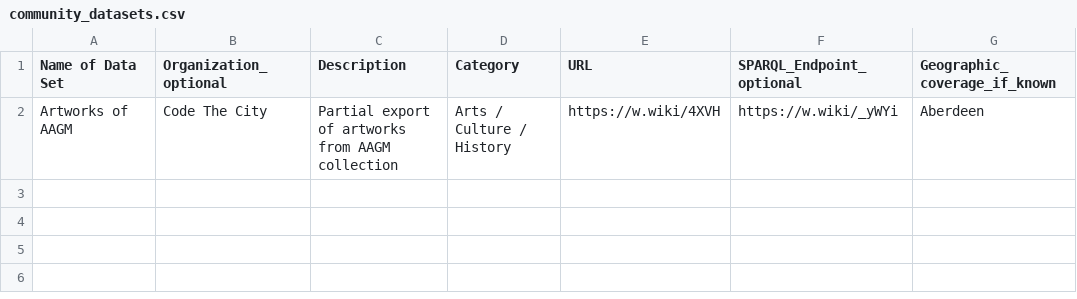
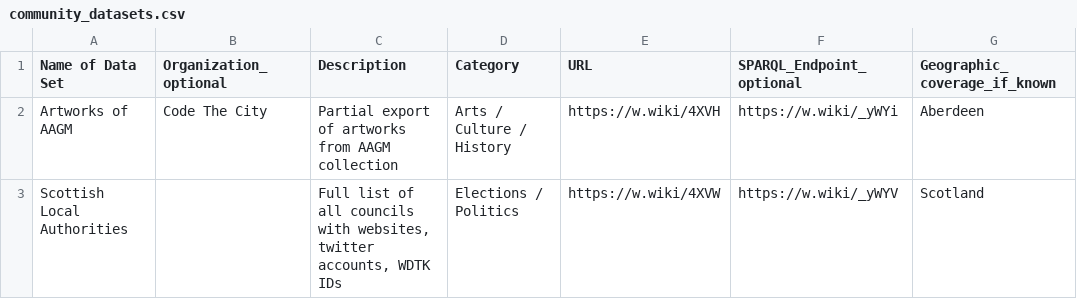
Before and after one commit to CodeTheCity/community_data, a CSV file: community_datasets.csv, drawn as a sheet; the diff names each change by its address in the sheet, - before the commit and + after, or states it on an @@ line.

Commit message:
add councils

```diff
--- a/community_datasets.csv
+++ b/community_datasets.csv
+row 3: Scottish Local Authorities |  | Full list of all councils with websites, twitter accounts, WDTK IDs | Elections / Politics | https://w.wiki/4XVW | https://w.wiki/_yWYV | Scotland
```
